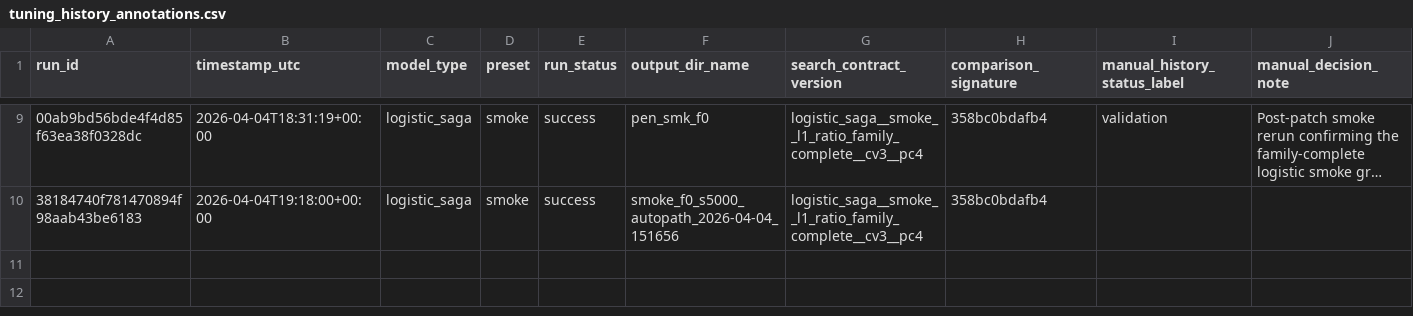
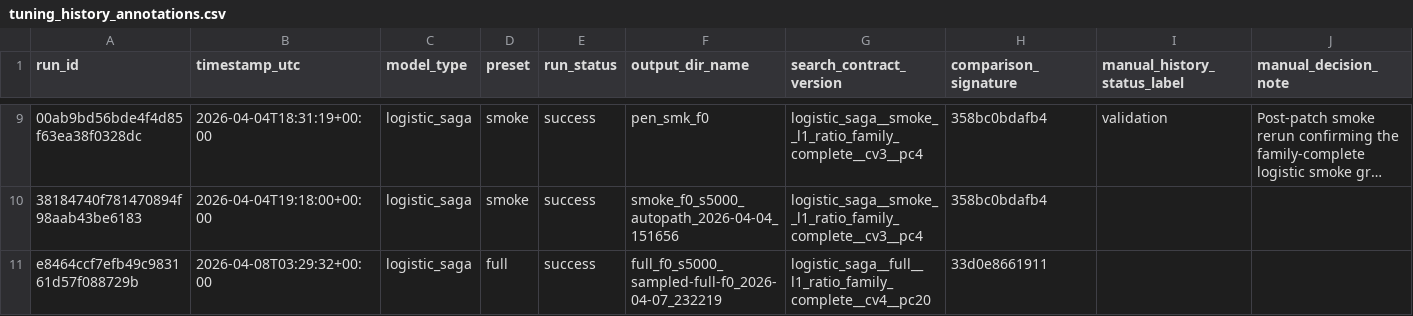
Before and after one commit to goldember12-alt/urban-heat-mapping-dataset, a CSV file: outputs/modeling/tuning_history_annotations.csv, drawn as a sheet; only a part is shown, gaps mark what is left out; long unchanged cells end in …; rows hold the shown columns only; the diff names each change by its address in the sheet, - before the commit and + after, or states it on an @@ line.

```diff
--- a/outputs/modeling/tuning_history_annotations.csv
+++ b/outputs/modeling/tuning_history_annotations.csv
+row 11: e8464ccf7efb49c983161d57f088729b | 2026-04-08T03:29:32+00:00 | logistic_saga | full | success | full_f0_s5000_sampled-full-f0_2026-04-07_232219 | logistic_saga__full__l1_ratio_family_complete__cv4__pc20 | 33d0e8661911
```
Also changed, not shown: outputs/modeling/tuning_history.csv, 23 other files.
